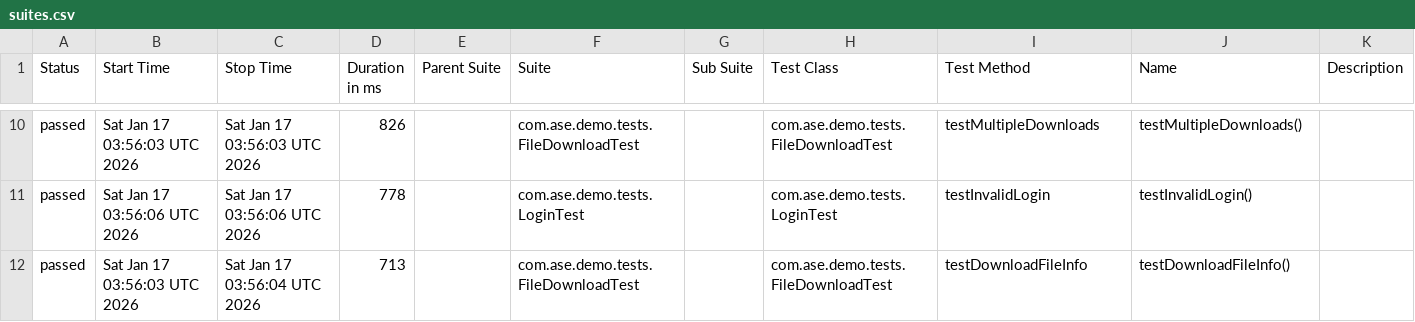
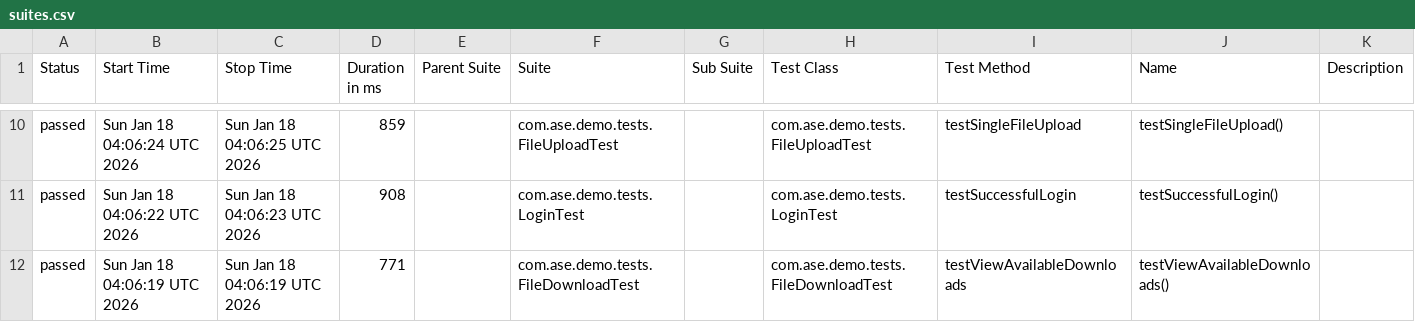
Before and after one commit to Agile-Software-Engineering-25/demo-system-test, a CSV file: full/data/suites.csv, drawn as a sheet; only a part is shown, gaps mark what is left out; the diff covers the shown part only.

```diff
--- a/full/data/suites.csv
+++ b/full/data/suites.csv
@@ -10,3 +10,3 @@
-"passed","Sat Jan 17 03:56:03 UTC 2026","Sat Jan 17 03:56:03 UTC 2026","826","","com.ase.demo.tests.FileDownloadTest","","com.ase.demo.tests.FileDownloadTest","testMultipleDownloads","testMultipleDownloads()",""
-"passed","Sat Jan 17 03:56:06 UTC 2026","Sat Jan 17 03:56:06 UTC 2026","778","","com.ase.demo.tests.LoginTest","","com.ase.demo.tests.LoginTest","testInvalidLogin","testInvalidLogin()",""
-"passed","Sat Jan 17 03:56:03 UTC 2026","Sat Jan 17 03:56:04 UTC 2026","713","","com.ase.demo.tests.FileDownloadTest","","com.ase.demo.tests.FileDownloadTest","testDownloadFileInfo","testDownloadFileInfo()",""
+"passed","Sun Jan 18 04:06:24 UTC 2026","Sun Jan 18 04:06:25 UTC 2026","859","","com.ase.demo.tests.FileUploadTest","","com.ase.demo.tests.FileUploadTest","testSingleFileUpload","testSingleFileUpload()",""
+"passed","Sun Jan 18 04:06:22 UTC 2026","Sun Jan 18 04:06:23 UTC 2026","908","","com.ase.demo.tests.LoginTest","","com.ase.demo.tests.LoginTest","testSuccessfulLogin","testSuccessfulLogin()",""
+"passed","Sun Jan 18 04:06:19 UTC 2026","Sun Jan 18 04:06:19 UTC 2026","771","","com.ase.demo.tests.FileDownloadTest","","com.ase.demo.tests.FileDownloadTest","testViewAvailableDownloads","testViewAvailableDownloads()",""
```
Also changed, not shown: 3 added rows, 3 removed rows and 22 edited cells elsewhere in this file, 36 other files.
